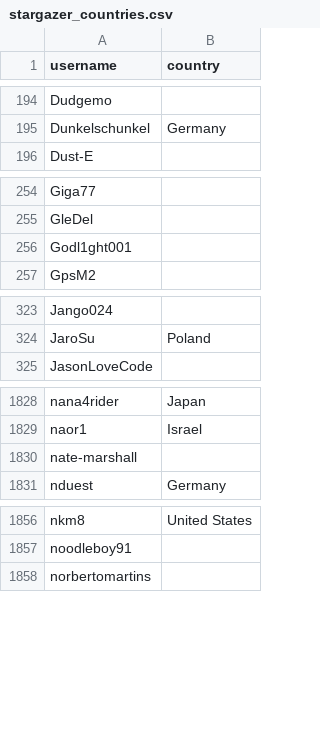
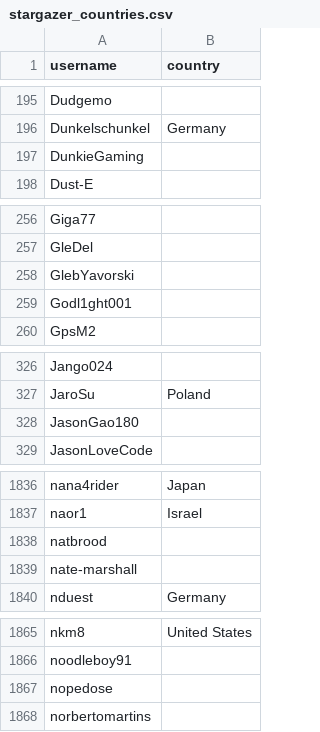
Before and after one commit to alexbelgium/hassio-addons, a CSV file: .github/stargazer_countries.csv, drawn as a sheet; only a part is shown, gaps mark what is left out; the diff covers the shown part only.

```diff
--- a/.github/stargazer_countries.csv
+++ b/.github/stargazer_countries.csv
@@ -195,2 +196,3 @@ Dudgemo,
 Dunkelschunkel,Germany
+DunkieGaming,
 Dust-E,
@@ -255,2 +257,3 @@ Giga77,
 GleDel,
+GlebYavorski,
 Godl1ght001,
@@ -324,2 +327,3 @@ Jango024,
 JaroSu,Poland
+JasonGao180,
 JasonLoveCode,
@@ -1829,2 +1837,3 @@ nana4rider,Japan
 naor1,Israel
+natbrood,
 nate-marshall,
@@ -1857,2 +1866,3 @@ nkm8,United States
 noodleboy91,
+nopedose,
 norbertomartins,
```
Also changed, not shown: 7 added rows elsewhere in this file, 1 other file.
